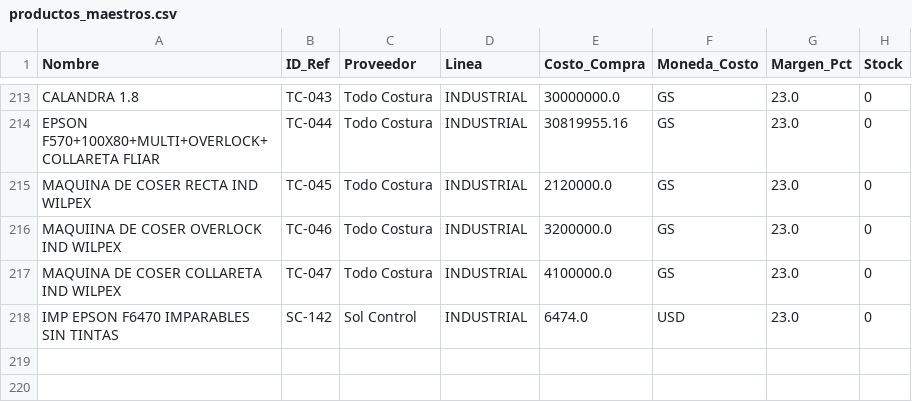
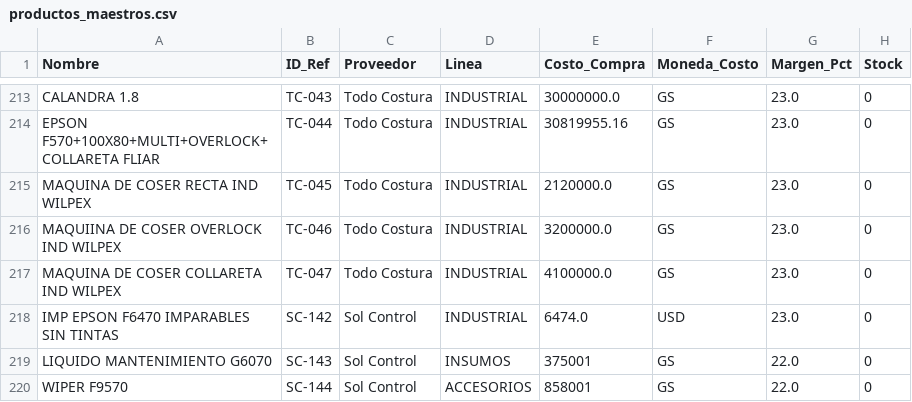
Before and after one commit to abericua/facturacion, a CSV file: database/productos_maestros.csv, drawn as a sheet; only a part is shown, gaps mark what is left out; the diff names each change by its address in the sheet, - before the commit and + after, or states it on an @@ line.

Commit message:
fix: SC-143 y SC-144 en todos los CSVs (database + Creador Facturas)

```diff
--- a/database/productos_maestros.csv
+++ b/database/productos_maestros.csv
+row 219: LIQUIDO MANTENIMIENTO G6070 | SC-143 | Sol Control | INSUMOS | 375001 | GS | 22.0 | 0
+row 220: WIPER F9570 | SC-144 | Sol Control | ACCESORIOS | 858001 | GS | 22.0 | 0
```
Also changed, not shown: 1 other file.
